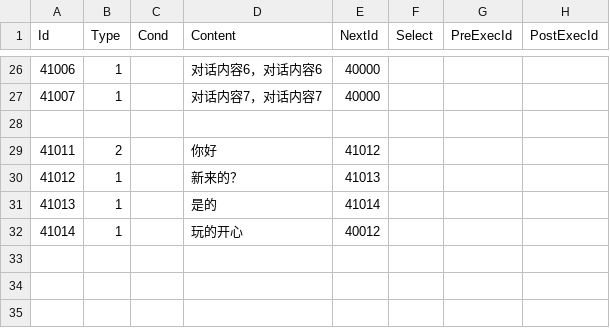
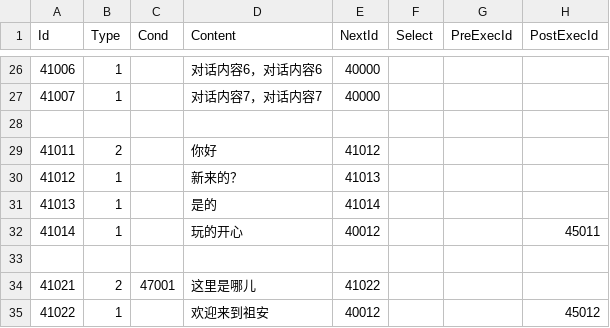
Before and after one commit to unphics/ikun, a CSV file: Config/Talk/Chat.csv, drawn as a sheet; only a part is shown, gaps mark what is left out.

```diff
--- a/Config/Talk/Chat.csv
+++ b/Config/Talk/Chat.csv
@@ -31,2 +31,5 @@ Id|Type|Cond|Content|NextId|Select|PreExecId|PostExecId
 41013|1||是的|41014|||
-41014|1||玩的开心|40012|||
+41014|1||玩的开心|40012|||45011
+|||||||
+41021|2|47001|这里是哪儿|41022|||
+41022|1||欢迎来到祖安|40012|||45012
```
Also changed, not shown: Config/Preload.csv, 16 other files.
